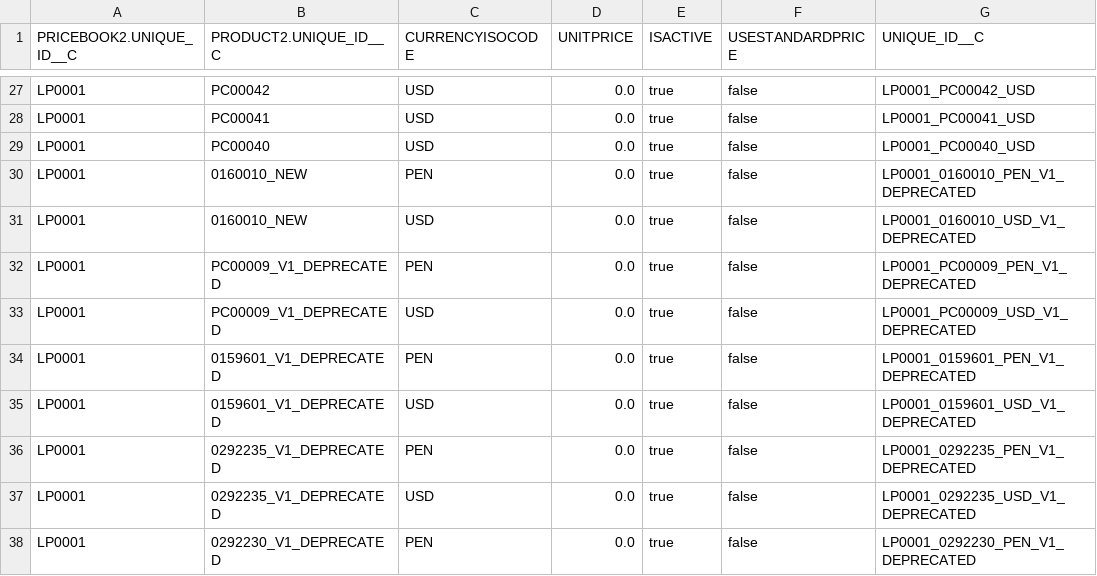
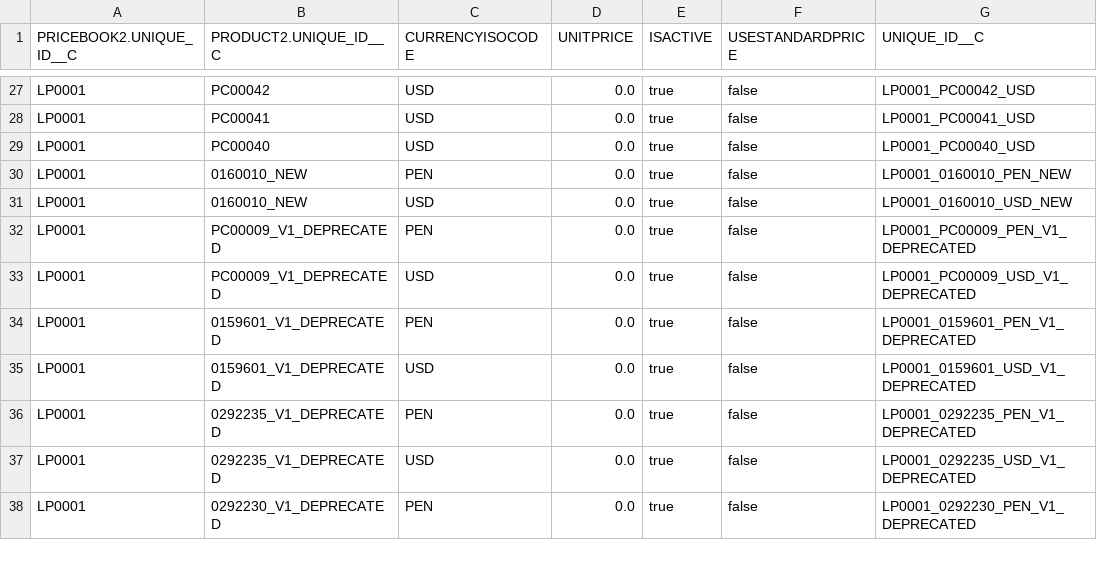
Before and after one commit to JairAnton/dwp-dev7, a CSV file: src/Archivos de carga Inicial/csv/PriceBookEntry2.csv, drawn as a sheet; only a part is shown, gaps mark what is left out.

Commit message:
Update

```diff
--- a/src/Archivos de carga Inicial/csv/PriceBookEntry2.csv
+++ b/src/Archivos de carga Inicial/csv/PriceBookEntry2.csv
@@ -29,4 +29,4 @@
 "LP0001","PC00040","USD","0.0","true","false","LP0001_PC00040_USD"
-"LP0001","0160010_NEW","PEN","0.0","true","false","LP0001_0160010_PEN_V1_DEPRECATED"
-"LP0001","0160010_NEW","USD","0.0","true","false","LP0001_0160010_USD_V1_DEPRECATED"
+"LP0001","0160010_NEW","PEN","0.0","true","false","LP0001_0160010_PEN_NEW"
+"LP0001","0160010_NEW","USD","0.0","true","false","LP0001_0160010_USD_NEW"
 "LP0001","PC00009_V1_DEPRECATED","PEN","0.0","true","false","LP0001_PC00009_PEN_V1_DEPRECATED"
```
